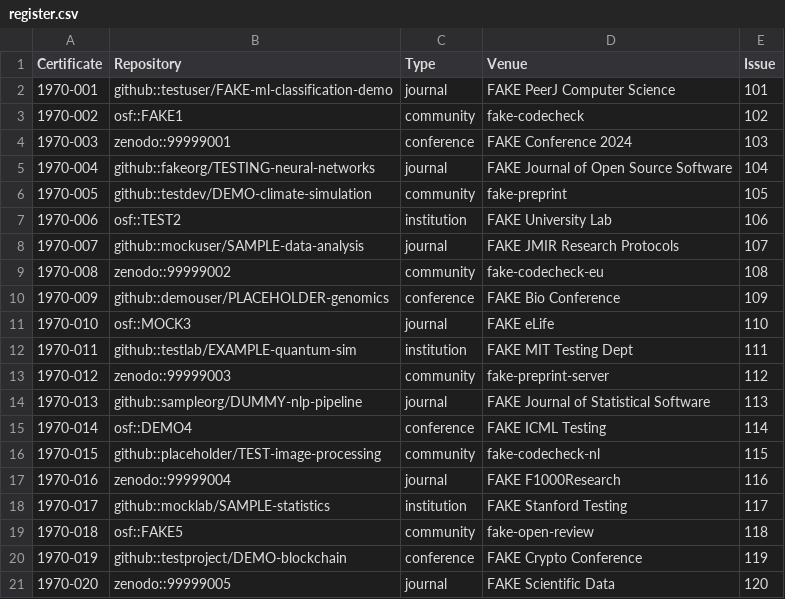
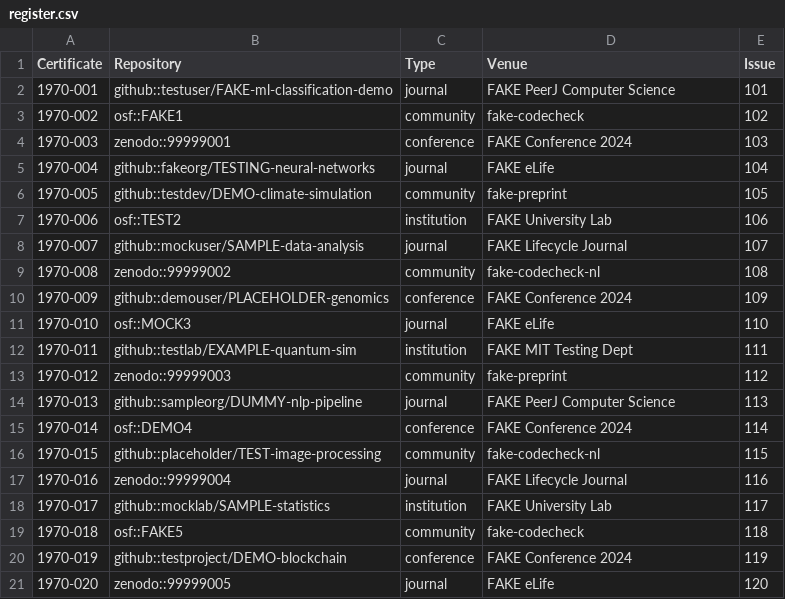
Before and after one commit to codecheckers/testing-dev-register, a CSV file: register.csv, drawn as a sheet.

Commit message:
nine FAKE venues in the shapes production has, each named by its issues' labels, refs codecheckers/register#232

```diff
--- a/register.csv
+++ b/register.csv
@@ -4,18 +4,18 @@ Certificate,Repository,Type,Venue,Issue
 1970-003,zenodo::99999001,conference,FAKE Conference 2024,103
-1970-004,github::fakeorg/TESTING-neural-networks,journal,FAKE Journal of Open Source Software,104
+1970-004,github::fakeorg/TESTING-neural-networks,journal,FAKE eLife,104
 1970-005,github::testdev/DEMO-climate-simulation,community,fake-preprint,105
 1970-006,osf::TEST2,institution,FAKE University Lab,106
-1970-007,github::mockuser/SAMPLE-data-analysis,journal,FAKE JMIR Research Protocols,107
-1970-008,zenodo::99999002,community,fake-codecheck-eu,108
-1970-009,github::demouser/PLACEHOLDER-genomics,conference,FAKE Bio Conference,109
+1970-007,github::mockuser/SAMPLE-data-analysis,journal,FAKE Lifecycle Journal,107
+1970-008,zenodo::99999002,community,fake-codecheck-nl,108
+1970-009,github::demouser/PLACEHOLDER-genomics,conference,FAKE Conference 2024,109
 1970-010,osf::MOCK3,journal,FAKE eLife,110
 1970-011,github::testlab/EXAMPLE-quantum-sim,institution,FAKE MIT Testing Dept,111
-1970-012,zenodo::99999003,community,fake-preprint-server,112
-1970-013,github::sampleorg/DUMMY-nlp-pipeline,journal,FAKE Journal of Statistical Software,113
-1970-014,osf::DEMO4,conference,FAKE ICML Testing,114
+1970-012,zenodo::99999003,community,fake-preprint,112
+1970-013,github::sampleorg/DUMMY-nlp-pipeline,journal,FAKE PeerJ Computer Science,113
+1970-014,osf::DEMO4,conference,FAKE Conference 2024,114
 1970-015,github::placeholder/TEST-image-processing,community,fake-codecheck-nl,115
-1970-016,zenodo::99999004,journal,FAKE F1000Research,116
-1970-017,github::mocklab/SAMPLE-statistics,institution,FAKE Stanford Testing,117
-1970-018,osf::FAKE5,community,fake-open-review,118
-1970-019,github::testproject/DEMO-blockchain,conference,FAKE Crypto Conference,119
-1970-020,zenodo::99999005,journal,FAKE Scientific Data,120
+1970-016,zenodo::99999004,journal,FAKE Lifecycle Journal,116
+1970-017,github::mocklab/SAMPLE-statistics,institution,FAKE University Lab,117
+1970-018,osf::FAKE5,community,fake-codecheck,118
+1970-019,github::testproject/DEMO-blockchain,conference,FAKE Conference 2024,119
+1970-020,zenodo::99999005,journal,FAKE eLife,120
```
Also changed, not shown: venues.csv.
